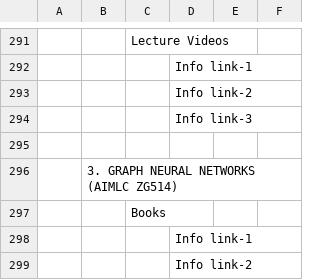
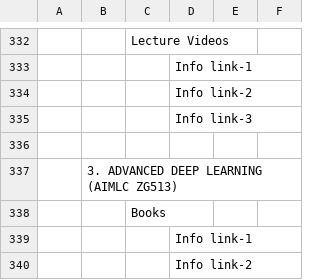
Before and after one commit to Isolatedislands/PapuaIsland, a CSV file: data.csv, drawn as a sheet; only a part is shown, gaps mark what is left out; addresses are those after the commit; the diff covers the shown part only; the diff names each change by its address in the sheet, - before the commit and + after, or states it on an @@ line.

```diff
--- a/data.csv
+++ b/data.csv
-B337: 3. GRAPH NEURAL NETWORKS (AIMLC ZG514)
+B337: 3. ADVANCED DEEP LEARNING (AIMLC ZG513)
```
Also changed, not shown: 45 added rows, 13 removed rows, 33 moved rows and 6 edited cells elsewhere in this file, 8 other files.
